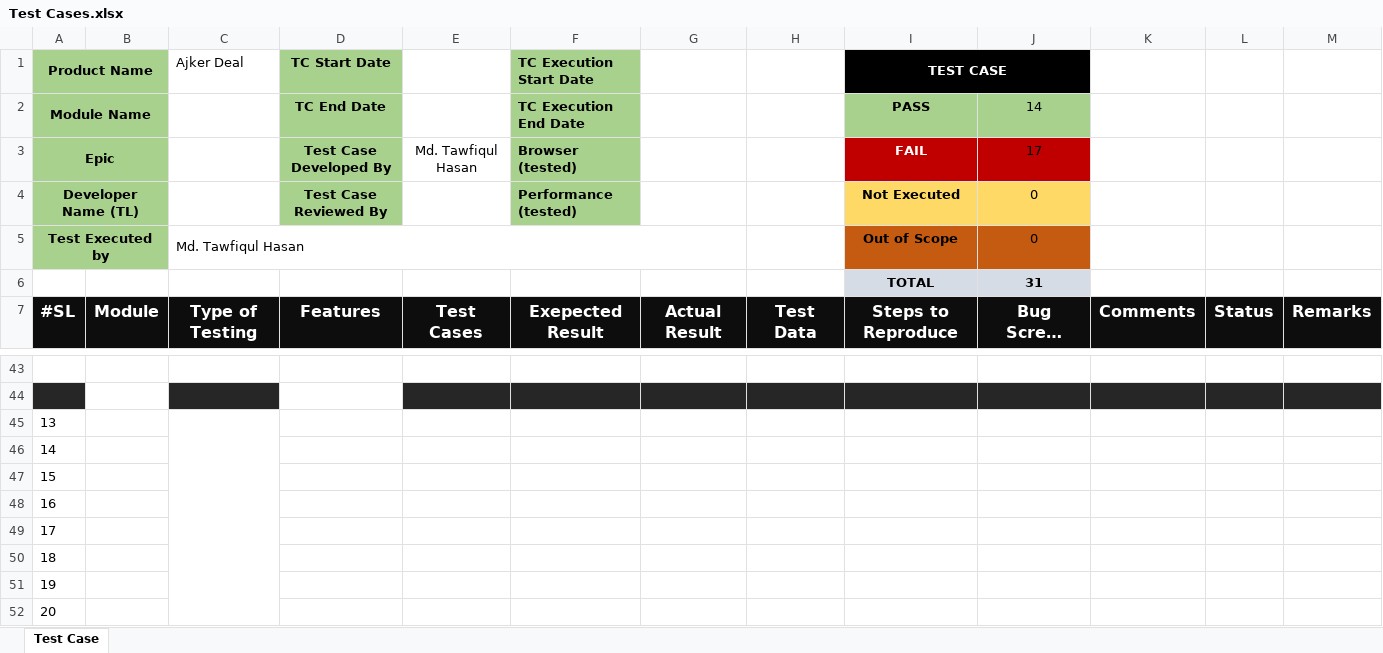
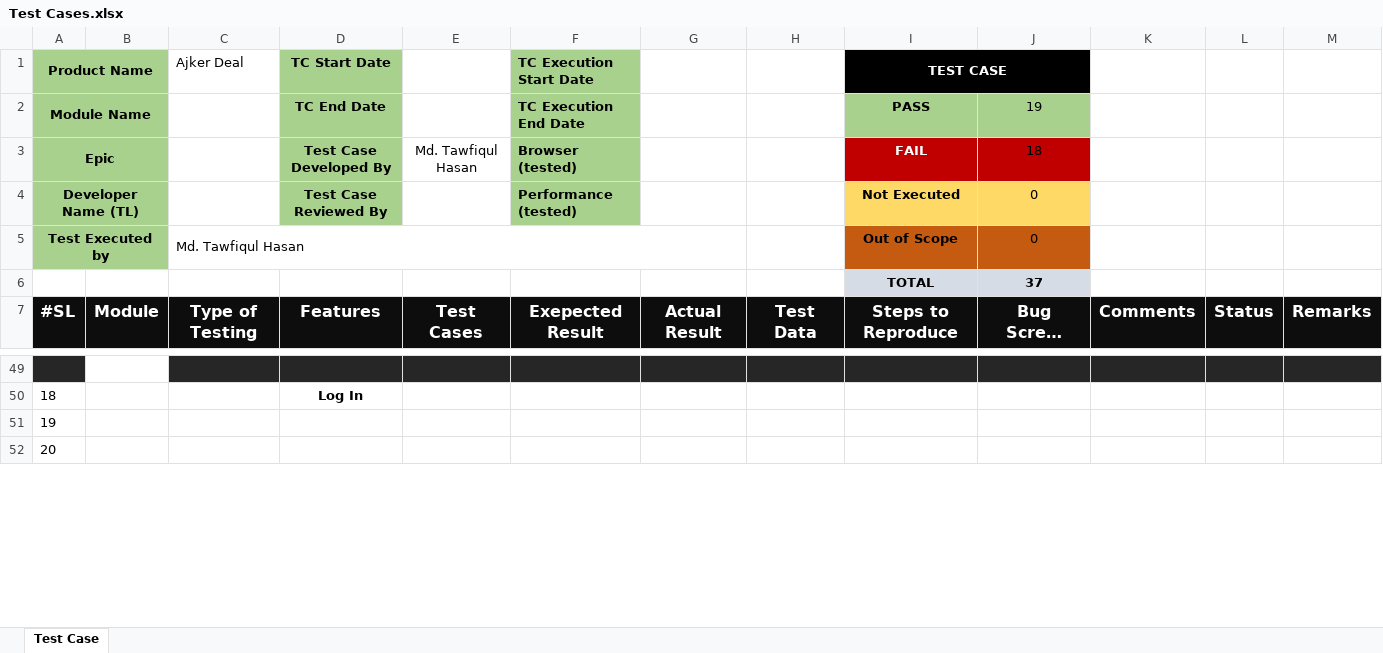
Before and after one commit to Tawfiqul242/Manual-Testing-Project-Ajker-Deal, an Excel workbook: Test Cases.xlsx, sheet Test Case, drawn as a sheet; only a part is shown, gaps mark what is left out; long unchanged cells end in …; values as stored, in another font and other column widths than the file's, no borders; conditional formats not drawn; removed rows and columns are numbered as before the commit, all else as after; the diff covers the shown part only; the diff names each change by its address in the sheet, - before the commit and + after, or states it on an @@ line.

```diff
--- a/Test Cases.xlsx (sheet Test Case)
+++ b/Test Cases.xlsx (sheet Test Case)
-J2: 14
+J2: 19
-J3: 17
+J3: 18
-J6: 31
+J6: 37
-A49 fill: none
+A49 fill: #262626
-C49:M49 fill: none
+C49:M49 fill: #262626
-row 44: (empty)
-row 45: 13
-row 46: 14
-row 47: 15
-row 48: 16
-row 49: 17
-D50 (TC Start Date): (empty)
+D50 (TC Start Date): Log In
```
Also changed, not shown: 6 added rows, 3 edited cells, cell formats and merged cells elsewhere in this sheet.
